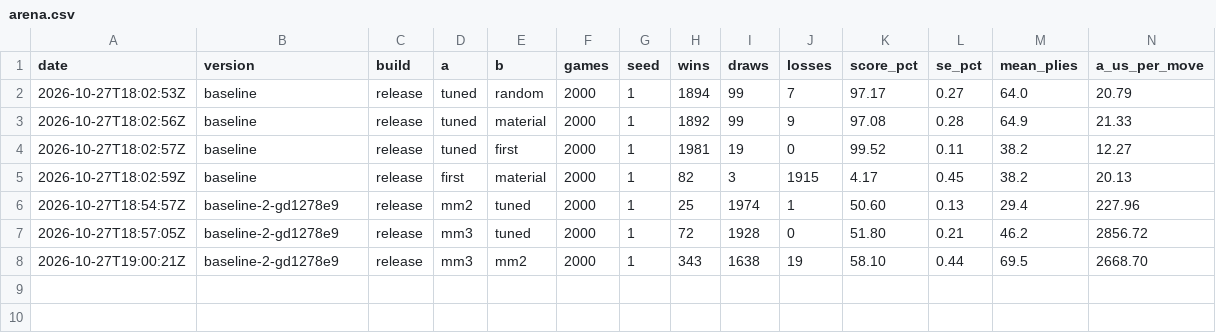
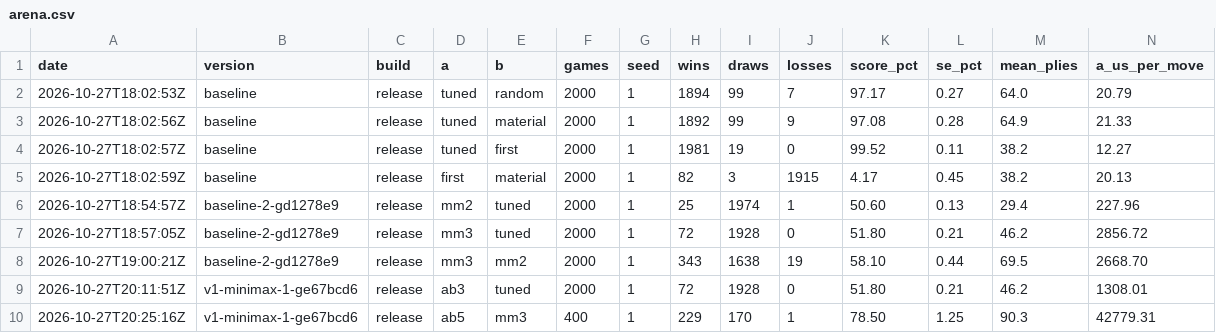
Before and after one commit to Teqin1903/dama-rs, a CSV file: results/arena.csv, drawn as a sheet; only a part is shown; rows hold the shown columns only; the diff names each change by its address in the sheet, - before the commit and + after, or states it on an @@ line.

Commit message:
Record alpha-beta measurements: ab3 against tuned, ab5 against mm3
ab3-tuned plays the same 2000 games as mm3-tuned with 2.5x fewer nodes
and 2.5x less time per move. ab5 scores 78.50% +- 1.25 against mm3 over
400 games. Search times of mm3 and ab3-ab6 on the 541 fixed positions
come from examples/search.rs.

```diff
--- a/results/arena.csv
+++ b/results/arena.csv
+row 9: 2026-10-27T20:11:51Z | v1-minimax-1-ge67bcd6 | release | ab3 | tuned | 2000 | 1 | 72 | 1928 | 0 | 51.80 | 0.21 | 46.2 | 1308.01
+row 10: 2026-10-27T20:25:16Z | v1-minimax-1-ge67bcd6 | release | ab5 | mm3 | 400 | 1 | 229 | 170 | 1 | 78.50 | 1.25 | 90.3 | 42779.31
```
Also changed, not shown: 2 other files.
